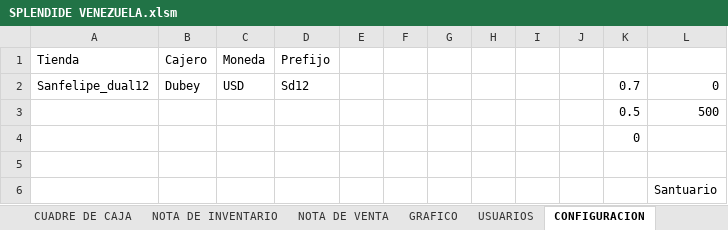
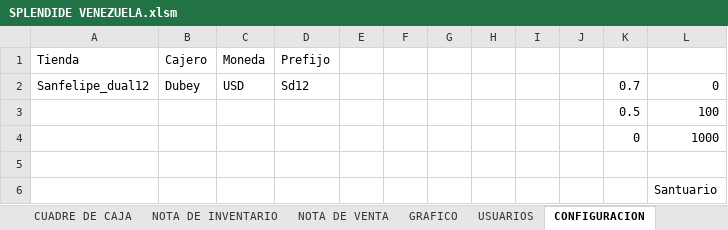
Before and after one commit to Dubey888/excel-venezuela, an Excel workbook: public/SPLENDIDE VENEZUELA.xlsm, sheet CONFIGURACION, drawn as a sheet; values as stored, in another font and other column widths than the file's, no borders; the diff names each change by its address in the sheet, - before the commit and + after, or states it on an @@ line.

```diff
--- a/public/SPLENDIDE VENEZUELA.xlsm (sheet CONFIGURACION)
+++ b/public/SPLENDIDE VENEZUELA.xlsm (sheet CONFIGURACION)
-L3: 500
+L3: 100
-L4: (empty)
+L4: 1000
```
Also changed, not shown: sheet NOTA DE VENTA.
